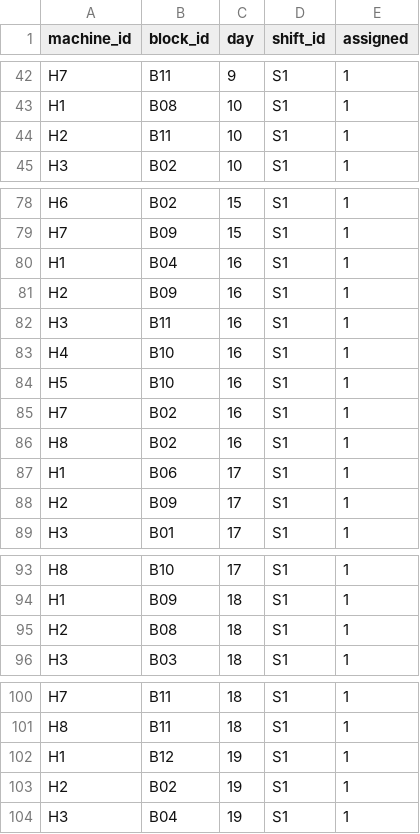
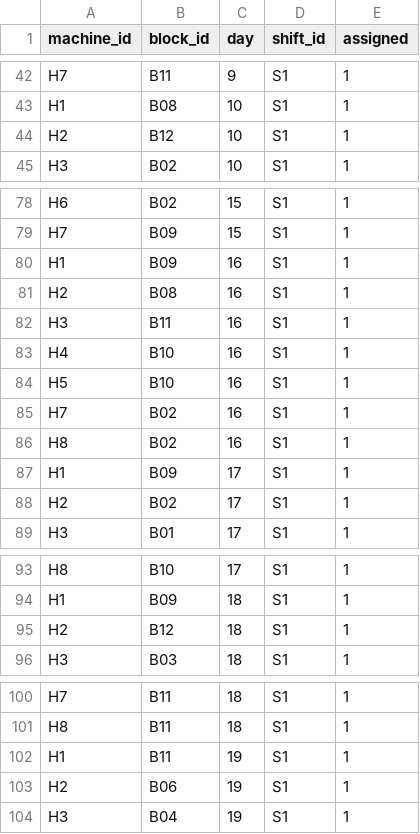
Before and after one commit to UBC-FRESH/fhops, a CSV file: docs/softwarex/assets/data/benchmarks/med42/user-1/sa_assignments.csv, drawn as a sheet; only a part is shown, gaps mark what is left out; the diff covers the shown part only.

```diff
--- a/docs/softwarex/assets/data/benchmarks/med42/user-1/sa_assignments.csv
+++ b/docs/softwarex/assets/data/benchmarks/med42/user-1/sa_assignments.csv
@@ -43,3 +43,3 @@ H7,B11,9,S1,1
 H1,B08,10,S1,1
-H2,B11,10,S1,1
+H2,B12,10,S1,1
 H3,B02,10,S1,1
@@ -79,4 +79,4 @@ H6,B02,15,S1,1
 H7,B09,15,S1,1
-H1,B04,16,S1,1
-H2,B09,16,S1,1
+H1,B09,16,S1,1
+H2,B08,16,S1,1
 H3,B11,16,S1,1
@@ -86,4 +86,4 @@ H7,B02,16,S1,1
 H8,B02,16,S1,1
-H1,B06,17,S1,1
-H2,B09,17,S1,1
+H1,B09,17,S1,1
+H2,B02,17,S1,1
 H3,B01,17,S1,1
@@ -94,3 +94,3 @@ H8,B10,17,S1,1
 H1,B09,18,S1,1
-H2,B08,18,S1,1
+H2,B12,18,S1,1
 H3,B03,18,S1,1
@@ -101,4 +101,4 @@ H7,B11,18,S1,1
 H8,B11,18,S1,1
-H1,B12,19,S1,1
-H2,B02,19,S1,1
+H1,B11,19,S1,1
+H2,B06,19,S1,1
 H3,B04,19,S1,1
```
Also changed, not shown: 12 edited cells elsewhere in this file, docs/softwarex/assets/data/benchmarks/med42/user-1/sa_assignments_diversify.csv, docs/softwarex/assets/data/playback/med42/sa/deterministic/day.csv, 29 other files.
